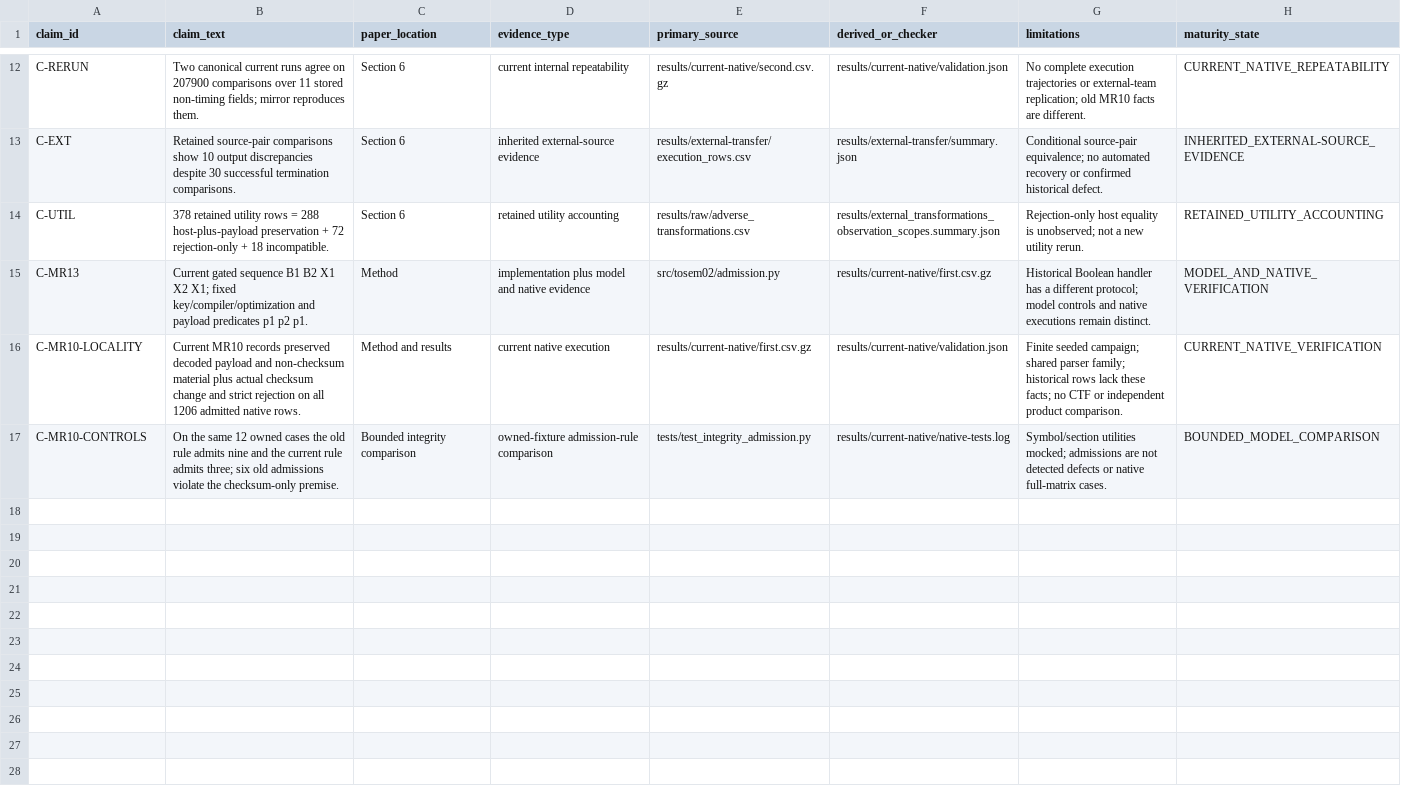
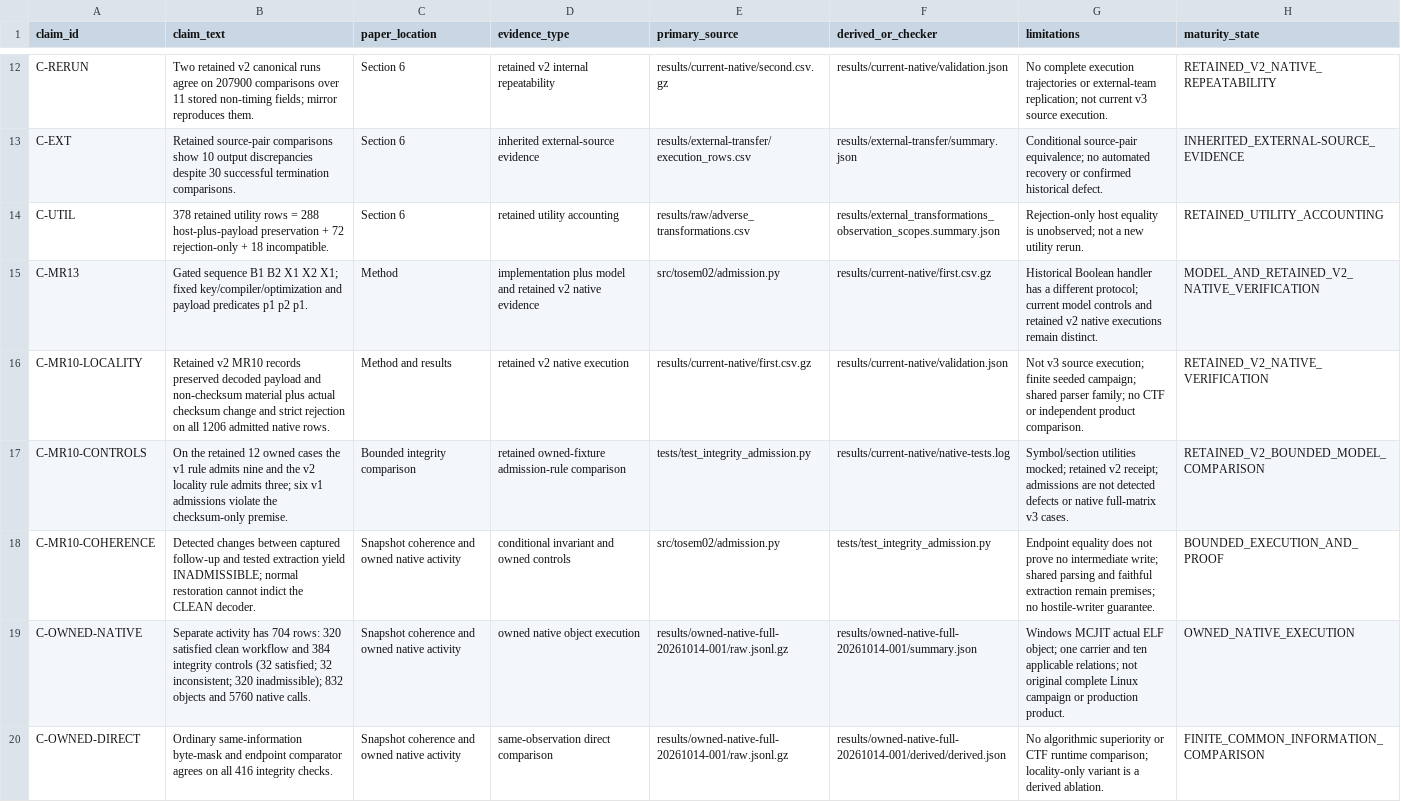
Before and after one commit to Haoyi-Zhang/ToolchainMark, a CSV file: claim_evidence_ledger.csv, drawn as a sheet; only a part is shown, gaps mark what is left out; the diff covers the shown part only; the diff names each change by its address in the sheet, - before the commit and + after, or states it on an @@ line.

Commit message:
Align research implementation and reproducible evidence

```diff
--- a/claim_evidence_ledger.csv
+++ b/claim_evidence_ledger.csv
-B12 (claim_text): Two canonical current runs agree…
+B12 (claim_text): Two retained v2 canonical runs agree…
-D12 (evidence_type): current internal repeatability
+D12 (evidence_type): retained v2 internal repeatability
-G12 (limitations): …external-team replication; old MR10 facts are different.
+G12 (limitations): …external-team replication; not current v3 source execution.
-H12 (maturity_state): CURRENT_NATIVE_REPEATABILITY
+H12 (maturity_state): RETAINED_V2_NATIVE_REPEATABILITY
-B15 (claim_text): Current gated sequence B1…
+B15 (claim_text): Gated sequence B1…
-D15 (evidence_type): …model and native evidence
+D15 (evidence_type): …model and retained v2 native evidence
-G15 (limitations): …different protocol; model controls and native executions…
+G15 (limitations): …different protocol; current model controls and retained v2 native executions…
-H15 (maturity_state): MODEL_AND_NATIVE_VERIFICATION
+H15 (maturity_state): MODEL_AND_RETAINED_V2_NATIVE_VERIFICATION
-B16 (claim_text): Current MR10 records…
+B16 (claim_text): Retained v2 MR10 records…
-D16 (evidence_type): current native execution
+D16 (evidence_type): retained v2 native execution
-G16 (limitations): Finite seeded campaign; shared parser family; historical rows lack these facts; no CTF…
+G16 (limitations): Not v3 source execution; finite seeded campaign; shared parser family; no CTF…
-H16 (maturity_state): CURRENT_NATIVE_VERIFICATION
+H16 (maturity_state): RETAINED_V2_NATIVE_VERIFICATION
-B17 (claim_text): On the same 12 owned cases the old rule admits nine and the current rule admits three; six old admissions violate…
+B17 (claim_text): On the retained 12 owned cases the v1 rule admits nine and the v2 locality rule admits three; six v1 admissions violate…
-D17 (evidence_type): owned-fixture admission-rule comparison
+D17 (evidence_type): retained owned-fixture admission-rule comparison
-G17 (limitations): …utilities mocked; admissions are not detected defects or native full-matrix cases.
+G17 (limitations): …utilities mocked; retained v2 receipt; admissions are not detected defects or native full-matrix v3 cases.
-H17 (maturity_state): BOUNDED_MODEL_COMPARISON
+H17 (maturity_state): RETAINED_V2_BOUNDED_MODEL_COMPARISON
+row 18: C-MR10-COHERENCE | Detected changes between captured follow-up and tested extraction yield INADMISSIBLE; normal restoration cannot indict the CLEAN decoder. | Snapshot coherence and owned native activity | conditional invariant and owned controls | src/tosem02/admission.py | tests/test_integrity_admission.py | Endpoint equality does not prove no intermediate write; shared parsing and faithful extraction remain premises; no hostile-writer guarantee. | BOUNDED_EXECUTION_AND_PROOF
+row 19: C-OWNED-NATIVE | Separate activity has 704 rows: 320 satisfied clean workflow and 384 integrity controls (32 satisfied; 32 inconsistent; 320 inadmissible); 832 objects and 5760 native calls. | Snapshot coherence and owned native activity | owned native object execution | results/owned-native-full-20261014-001/raw.jsonl.gz | results/owned-native-full-20261014-001/summary.json | Windows MCJIT actual ELF object; one carrier and ten applicable relations; not original complete Linux campaign or production product. | OWNED_NATIVE_EXECUTION
+row 20: C-OWNED-DIRECT | Ordinary same-information byte-mask and endpoint comparator agrees on all 416 integrity checks. | Snapshot coherence and owned native activity | same-observation direct comparison | results/owned-native-full-20261014-001/raw.jsonl.gz | results/owned-native-full-20261014-001/derived/derived.json | No algorithmic superiority or CTF runtime comparison; locality-only variant is a derived ablation. | FINITE_COMMON_INFORMATION_COMPARISON
```
Also changed, not shown: 29 edited cells elsewhere in this file, audit/project_manifest.csv, 29 other files.
